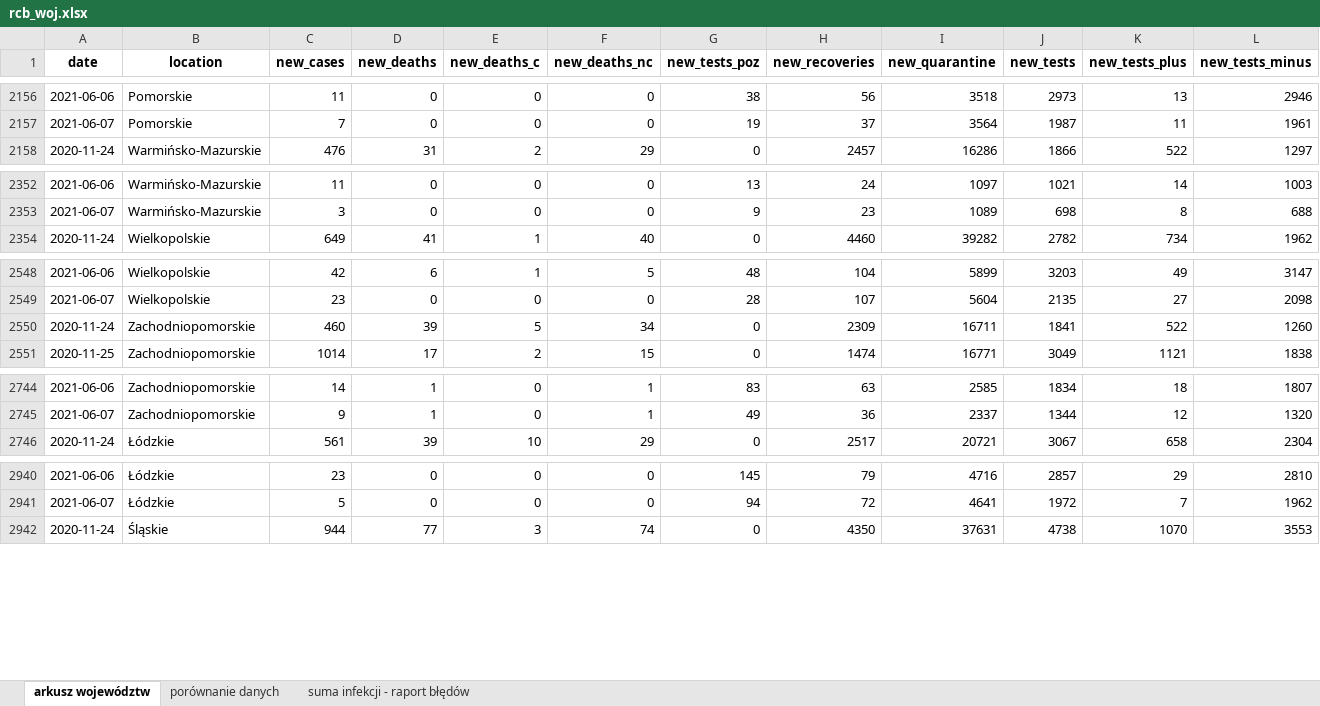
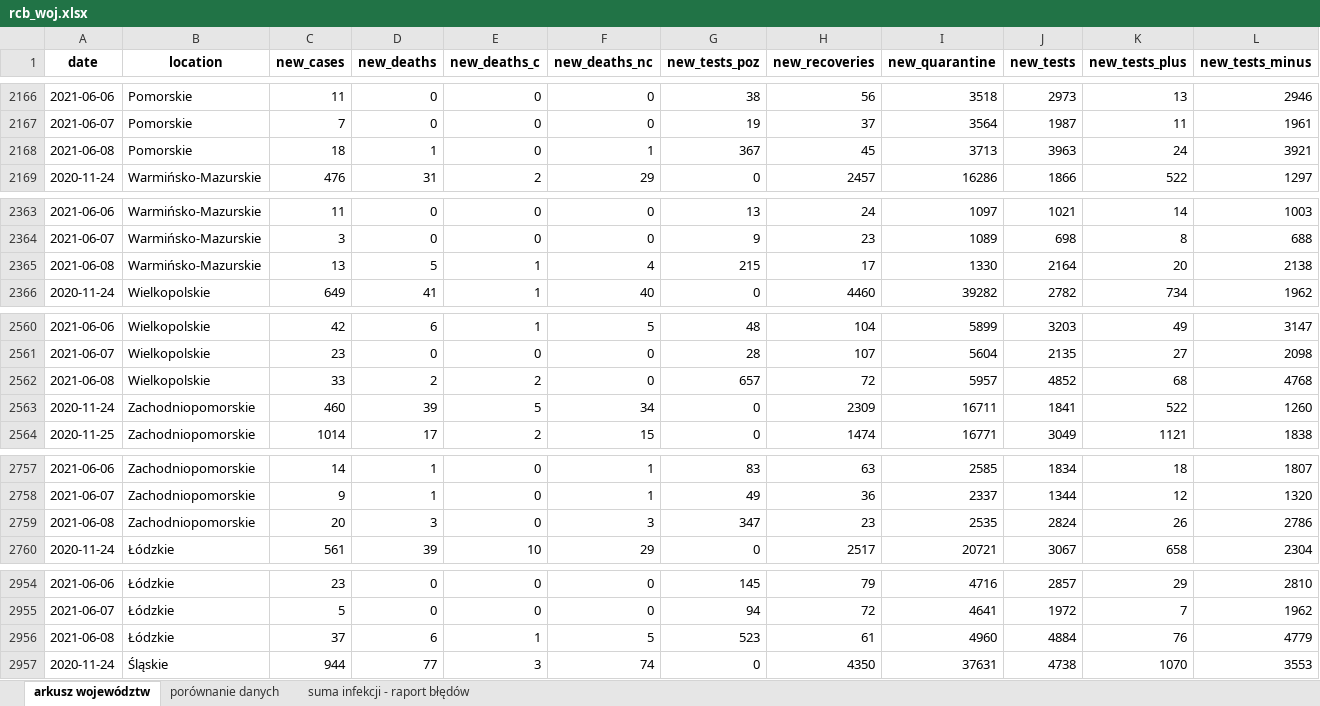
Before and after one commit to wieslawseweryn/wieslawseweryn.github.io, an Excel workbook: rcb_woj.xlsx, sheet arkusz województw, drawn as a sheet; only a part is shown, gaps mark what is left out; values as stored, in another font and other column widths than the file's, no borders; rows hold the shown columns only; the diff covers the shown part only; the diff names each change by its address in the sheet, - before the commit and + after, or states it on an @@ line.

Commit message:
2021-06-08 Dane MZ przypadki województwa (XLSX)

```diff
--- a/rcb_woj.xlsx (sheet arkusz województw)
+++ b/rcb_woj.xlsx (sheet arkusz województw)
+row 2168: 2021-06-08 | Pomorskie | 18 | 1 | 0 | 1 | 367 | 45 | 3713 | 3963 | 24 | 3921
+row 2365: 2021-06-08 | Warmińsko-Mazurskie | 13 | 5 | 1 | 4 | 215 | 17 | 1330 | 2164 | 20 | 2138
+row 2562: 2021-06-08 | Wielkopolskie | 33 | 2 | 2 | 0 | 657 | 72 | 5957 | 4852 | 68 | 4768
+row 2759: 2021-06-08 | Zachodniopomorskie | 20 | 3 | 0 | 3 | 347 | 23 | 2535 | 2824 | 26 | 2786
+row 2956: 2021-06-08 | Łódzkie | 37 | 6 | 1 | 5 | 523 | 61 | 4960 | 4884 | 76 | 4779
```
Also changed, not shown: 12 added rows elsewhere in this sheet, sheet porównanie danych, sheet suma infekcji - raport błędów.
